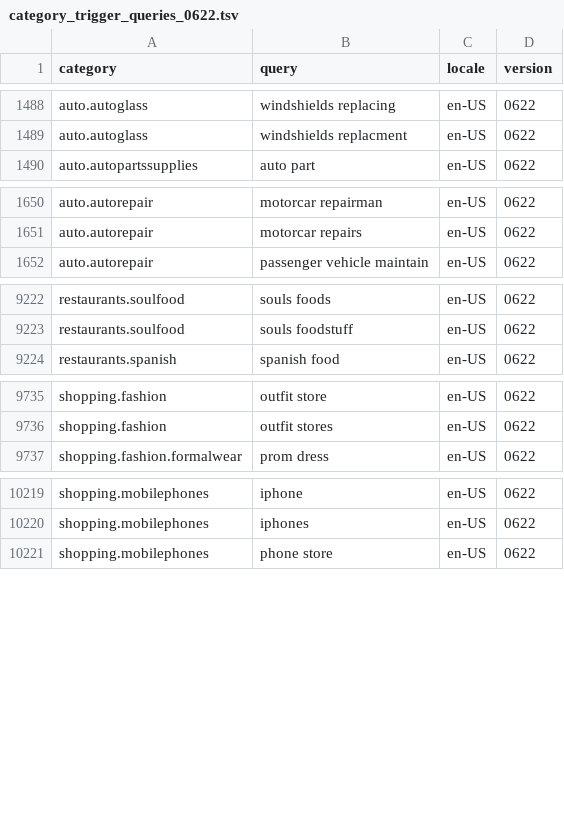
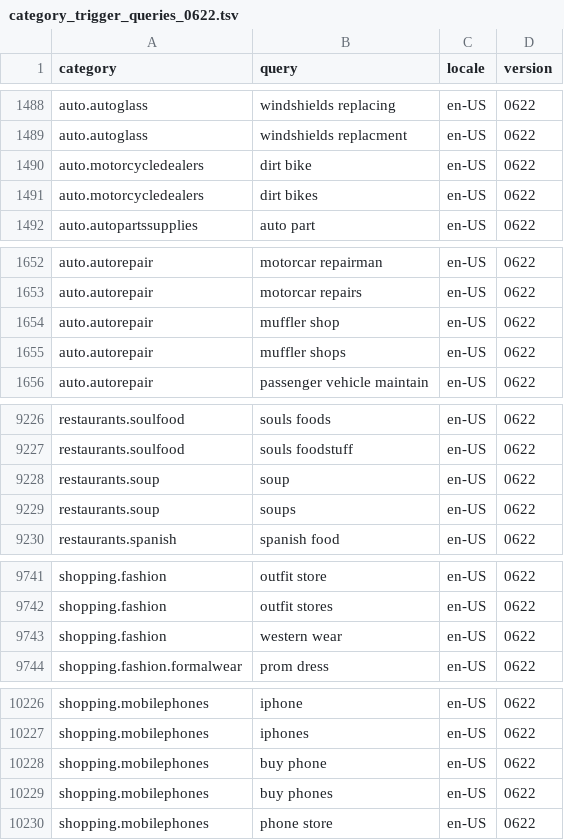
Before and after one commit to peizhouliao/Graph, a TSV file: trigger/category_trigger_queries_0622.tsv, drawn as a sheet; only a part is shown, gaps mark what is left out; the diff covers the shown part only; the diff names each change by its address in the sheet, - before the commit and + after, or states it on an @@ line.

Commit message:
add more triggers after TART eval

```diff
--- a/trigger/category_trigger_queries_0622.tsv
+++ b/trigger/category_trigger_queries_0622.tsv
+row 1490: auto.motorcycledealers | dirt bike | en-US | 0622
+row 1491: auto.motorcycledealers | dirt bikes | en-US | 0622
+row 1654: auto.autorepair | muffler shop | en-US | 0622
+row 1655: auto.autorepair | muffler shops | en-US | 0622
+row 9228: restaurants.soup | soup | en-US | 0622
+row 9229: restaurants.soup | soups | en-US | 0622
+row 9743: shopping.fashion | western wear | en-US | 0622
+row 10228: shopping.mobilephones | buy phone | en-US | 0622
+row 10229: shopping.mobilephones | buy phones | en-US | 0622
```
Also changed, not shown: 1 added row elsewhere in this file.
